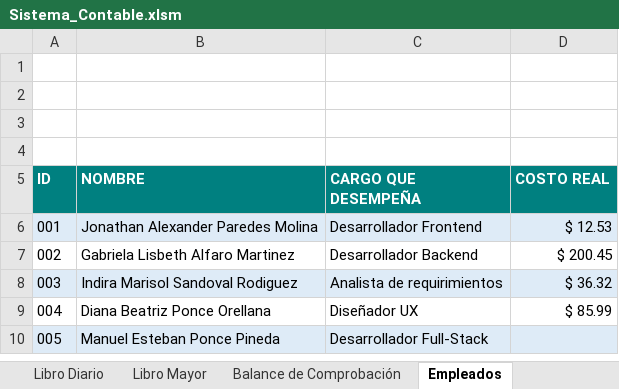
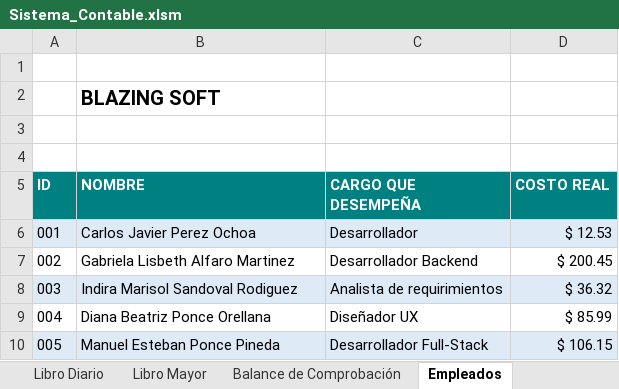
Before and after one commit to claudia17018/Sistema-Contable, an Excel workbook: Sistema_Contable.xlsm, sheet Empleados, drawn as a sheet; values as stored, in another font and other column widths than the file's, no borders; table styles not drawn; the diff names each change by its address in the sheet, - before the commit and + after, or states it on an @@ line.

```diff
--- a/Sistema_Contable.xlsm (sheet Empleados)
+++ b/Sistema_Contable.xlsm (sheet Empleados)
-B2 (NOMBRE): (empty)
+B2 (NOMBRE): BLAZING SOFT
-B6 (NOMBRE): Jonathan Alexander Paredes Molina
+B6 (NOMBRE): Carlos Javier Perez Ochoa
-C6 (CARGO QUE DESEMPEÑA): Desarrollador Frontend
+C6 (CARGO QUE DESEMPEÑA): Desarrollador
-D10 (COSTO REAL): (empty)
+D10 (COSTO REAL): $ 106.15
```
Also changed, not shown: sheet Hoja de trabajo, sheet Catalogo, sheet Prestaciones, charts or pictures.
